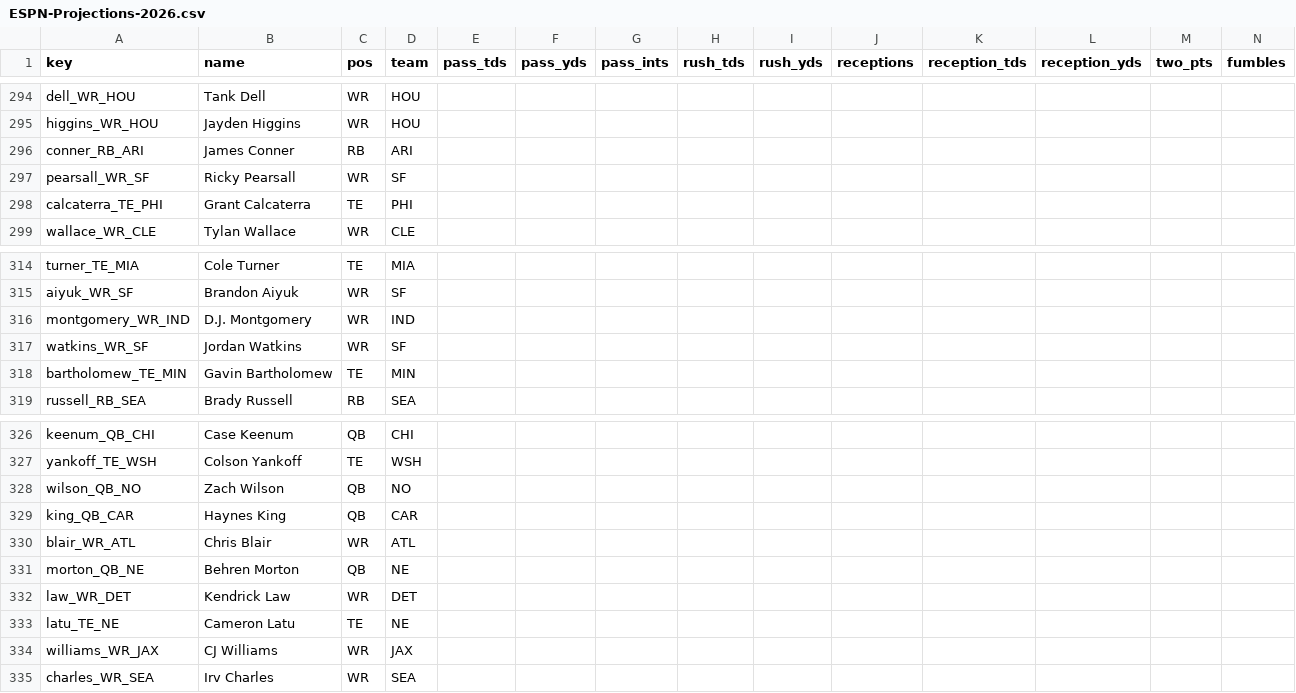
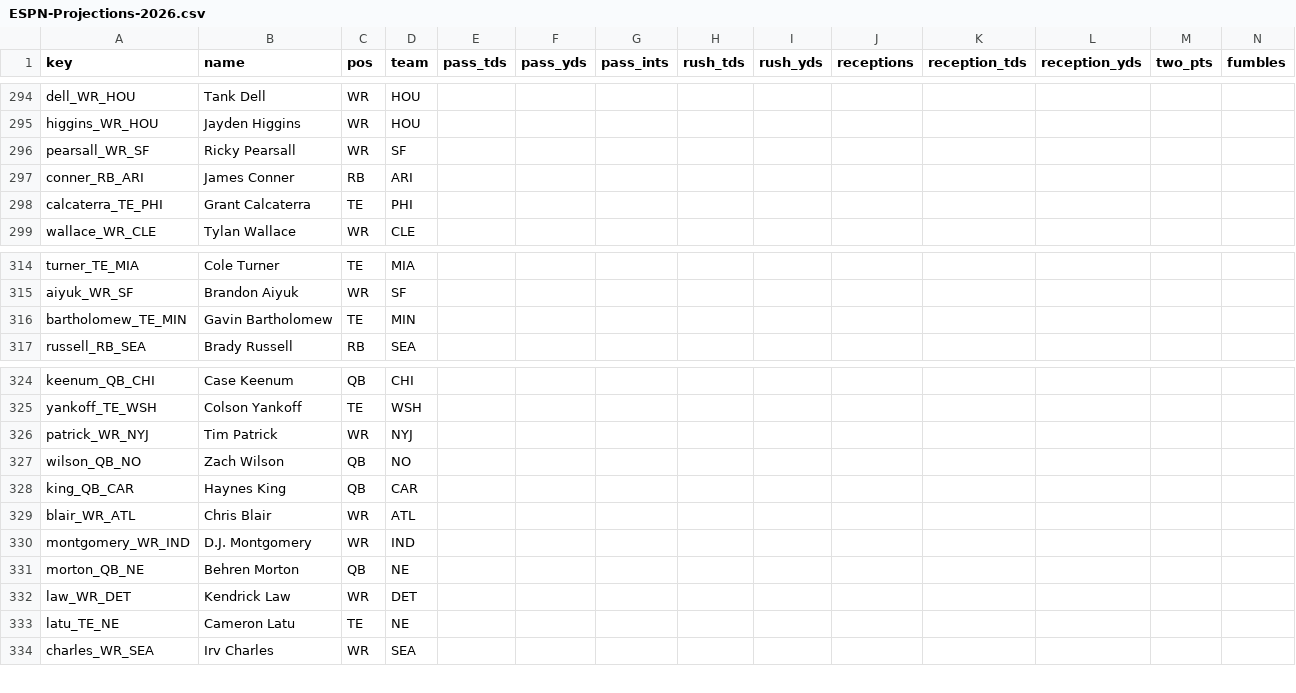
Before and after one commit to c4c-innovationslab/fantasy-football-manager, a CSV file: data/raw/projections/ESPN-Projections-2026.csv, drawn as a sheet; only a part is shown, gaps mark what is left out; removed rows and columns are numbered as before the commit, all else as after; rows hold the shown columns only; the diff names each change by its address in the sheet, - before the commit and + after, or states it on an @@ line.

```diff
--- a/data/raw/projections/ESPN-Projections-2026.csv
+++ b/data/raw/projections/ESPN-Projections-2026.csv
@@ row 297 moved to row 296: pearsall_WR_SF @@
-row 317: watkins_WR_SF | Jordan Watkins | WR | SF
+row 326: patrick_WR_NYJ | Tim Patrick | WR | NYJ
@@ row 316 moved to row 330: montgomery_WR_IND @@
-row 334: williams_WR_JAX | CJ Williams | WR | JAX
```
Also changed, not shown: data/processed/Projections-2026.csv, data/raw/projections/CBS-Projections-2026.csv, 1 other file.
